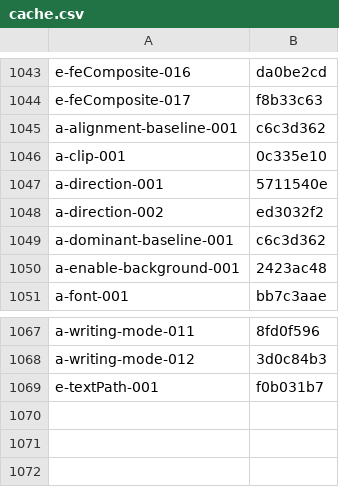
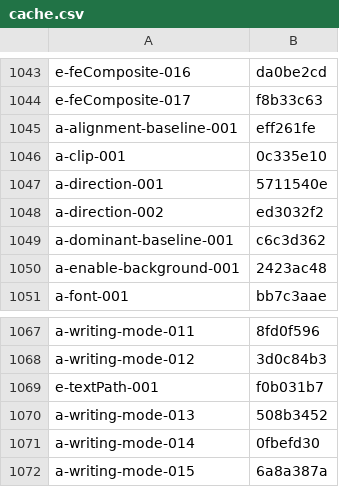
Before and after one commit to ryderjenkins/resvg, a CSV file: usvg/testing_tools/cache.csv, drawn as a sheet; only a part is shown, gaps mark what is left out.

```diff
--- a/usvg/testing_tools/cache.csv
+++ b/usvg/testing_tools/cache.csv
@@ -1044,3 +1044,3 @@ e-feComposite-016,da0be2cd
 e-feComposite-017,f8b33c63
-a-alignment-baseline-001,c6c3d362
+a-alignment-baseline-001,eff261fe
 a-clip-001,0c335e10
@@ -1069 +1069,4 @@ a-writing-mode-012,3d0c84b3
 e-textPath-001,f0b031b7
+a-writing-mode-013,508b3452
+a-writing-mode-014,0fbefd30
+a-writing-mode-015,6a8a387a
```
Also changed, not shown: usvg/testing_tools/allow.csv, 29 other files.
